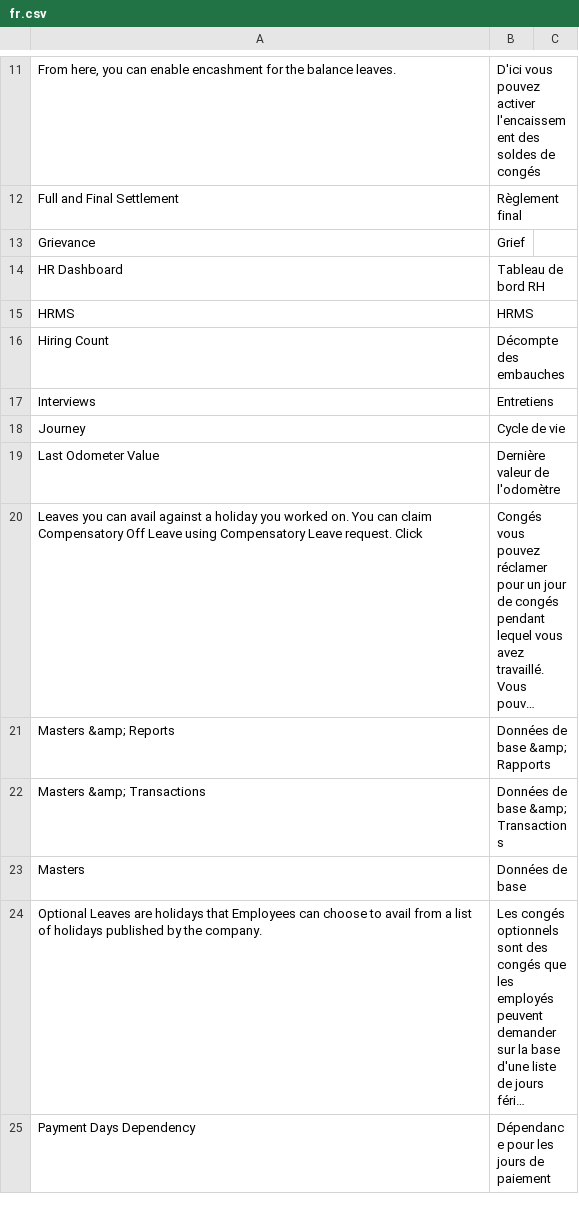
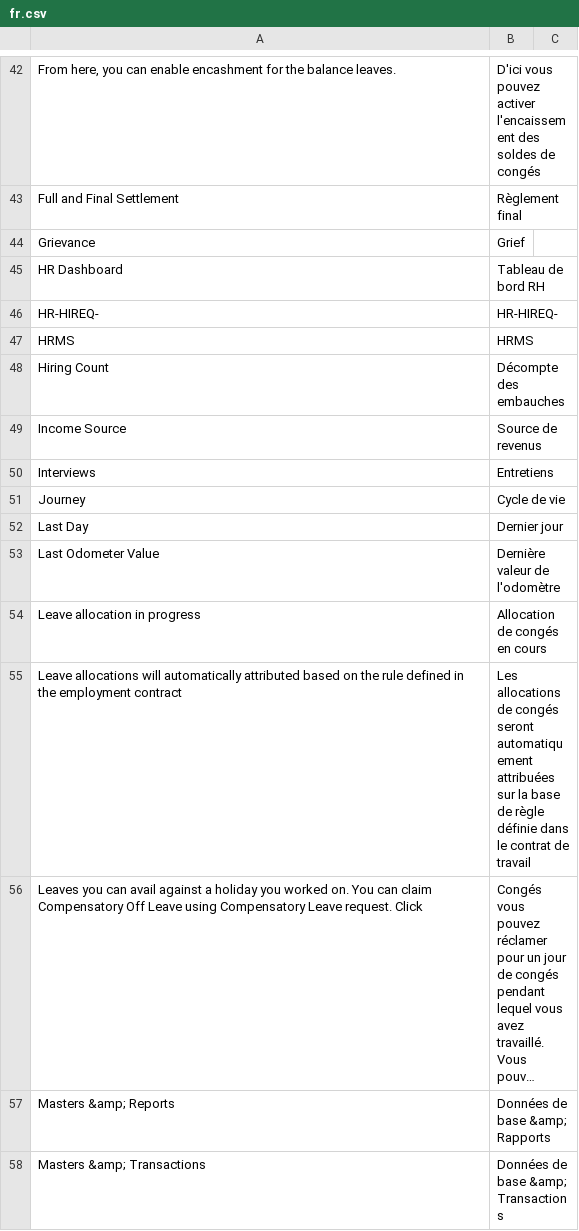
Before and after one commit to emdotnet/hrms, a CSV file: hrms/translations/fr.csv, drawn as a sheet; only a part is shown, gaps mark what is left out; the shorter side is filled out with more unchanged rows; long unchanged cells end in …; the diff covers the shown part only; the diff names each change by its address in the sheet, - before the commit and + after, or states it on an @@ line.

Commit message:
feat: Option to calculate leaves immediately and improvement to employee attendance tool

```diff
--- a/hrms/translations/fr.csv
+++ b/hrms/translations/fr.csv
+row 46: HR-HIREQ- | HR-HIREQ-
+row 49: Income Source | Source de revenus
+row 52: Last Day | Dernier jour
+row 54: Leave allocation in progress | Allocation de congés en cours
+row 55: Leave allocations will automatically attributed based on the rule defined in the employment contract | Les allocations de congés seront automatiquement attribuées sur la base de règle définie dans le contrat de travail
```
Also changed, not shown: 43 added rows and 2 moved rows elsewhere in this file, 11 other files.
